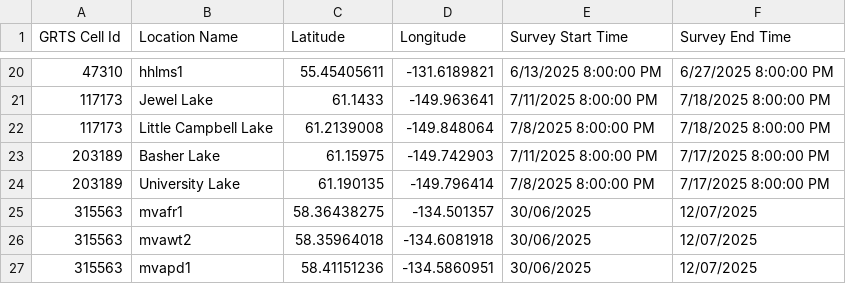
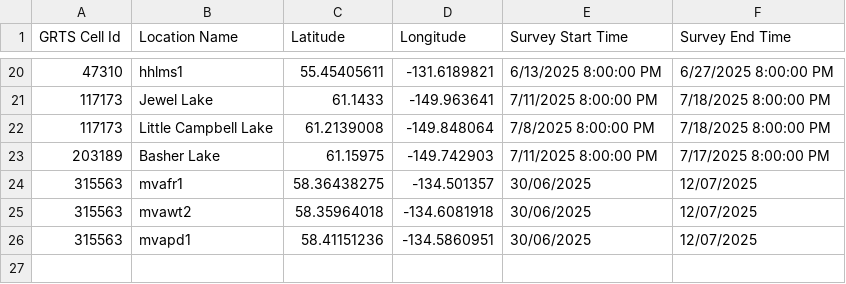
Before and after one commit to bp-sensr/SE-Alaska_NABat, a CSV file: Data/Sites2025.csv, drawn as a sheet; only a part is shown, gaps mark what is left out; the diff names each change by its address in the sheet, - before the commit and + after, or states it on an @@ line.

```diff
--- a/Data/Sites2025.csv
+++ b/Data/Sites2025.csv
-row 24: 203189 | University Lake | 61.190135 | -149.796414 | 7/8/2025 8:00:00 PM | 7/17/2025 8:00:00 PM
```
Also changed, not shown: 2 other files.
